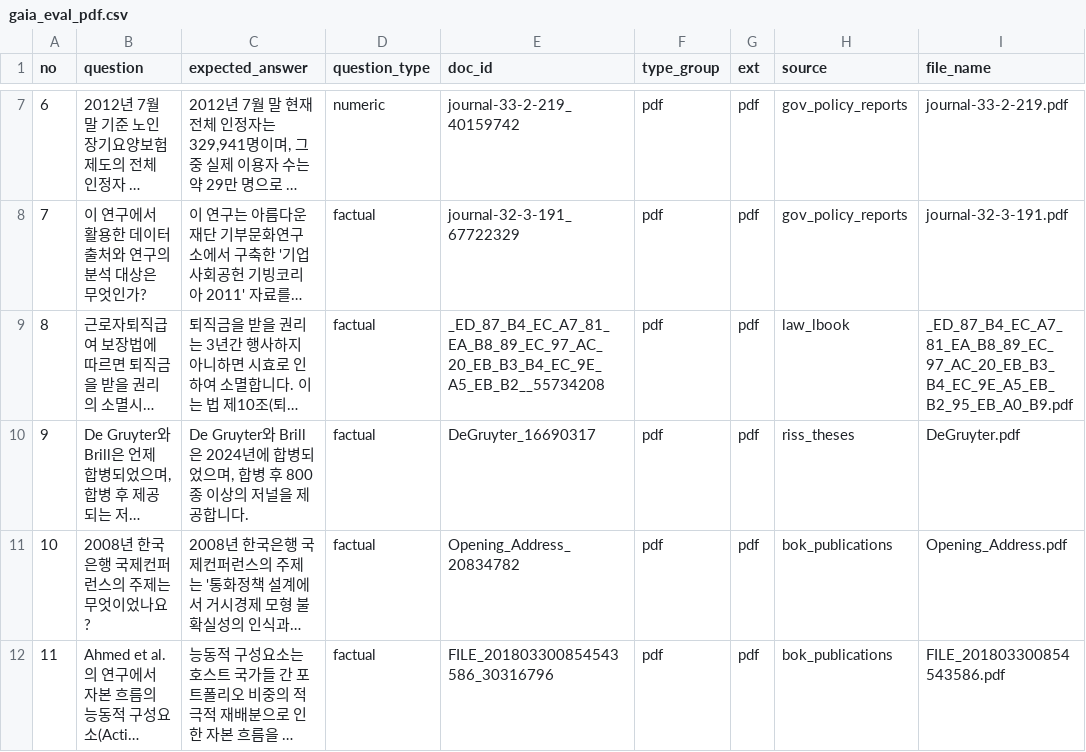
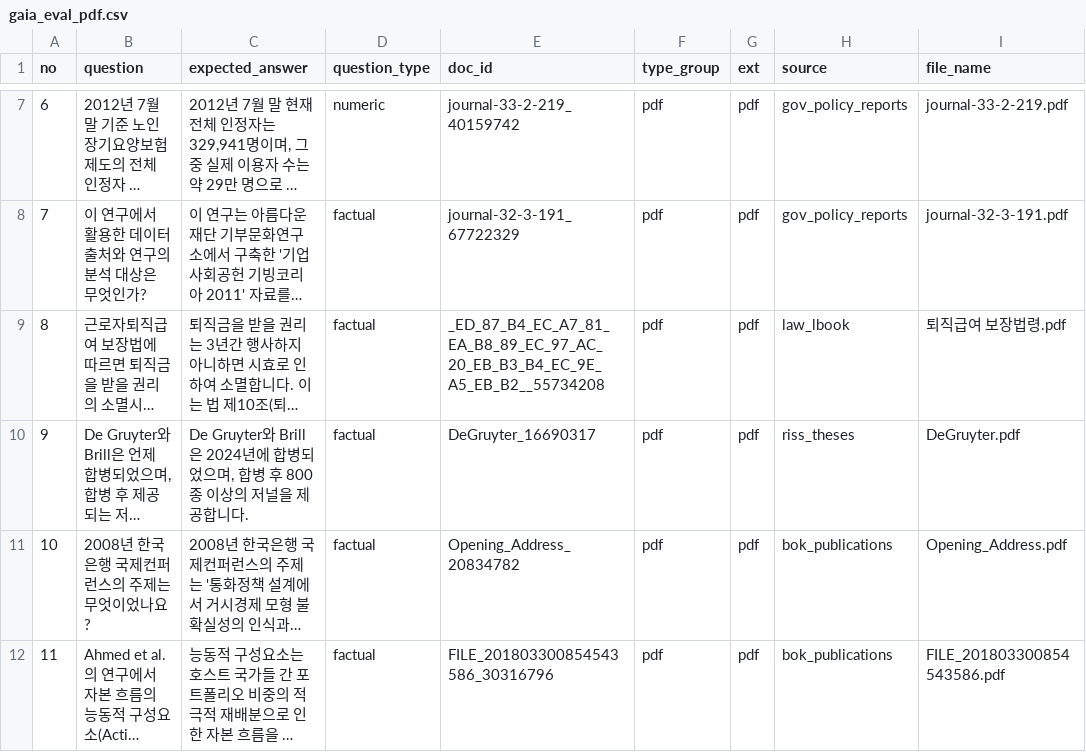
Before and after one commit to woohwan/cohesity-poc, a CSV file: collector/eval/output/gaia_eval_pdf.csv, drawn as a sheet; only a part is shown, gaps mark what is left out; long unchanged cells end in …; the diff covers the shown part only; the diff names each change by its address in the sheet, - before the commit and + after, or states it on an @@ line.

```diff
--- a/collector/eval/output/gaia_eval_pdf.csv
+++ b/collector/eval/output/gaia_eval_pdf.csv
-I9 (file_name): _ED_87_B4_EC_A7_81_EA_B8_89_EC_97_AC_20_EB_B3_B4_EC_9E_A5_EB_B2_95_EB_A0_B9.pdf
+I9 (file_name): 퇴직급여 보장법령.pdf
```
Also changed, not shown: 15 edited cells elsewhere in this file, collector/eval/output/gaia_eval_law_lbook.csv, 34 other files.
